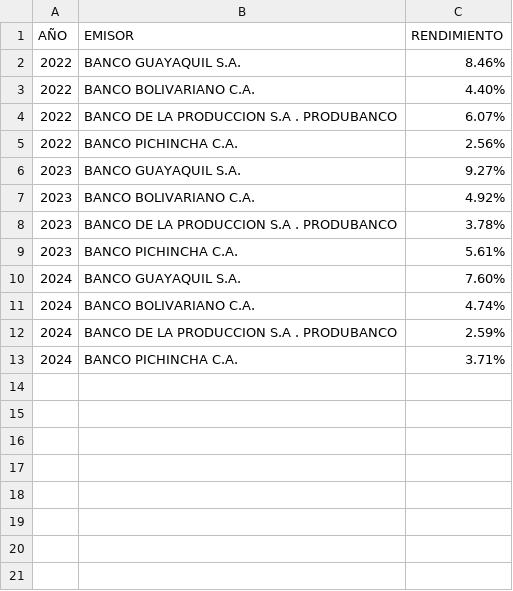
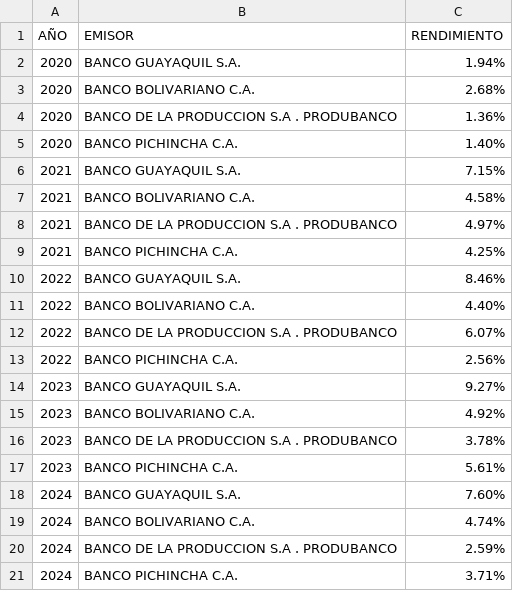
Before and after one commit to TRomMV/Reporte-Metrovalores, a CSV file: data/rendimiento_sector_financiero.csv, drawn as a sheet.

```diff
--- a/data/rendimiento_sector_financiero.csv
+++ b/data/rendimiento_sector_financiero.csv
@@ -1,2 +1,10 @@
 "AÑO","EMISOR","RENDIMIENTO"
+"2020","BANCO GUAYAQUIL S.A.","1.94%"
+"2020","BANCO BOLIVARIANO C.A.","2.68%"
+"2020","BANCO DE LA PRODUCCION S.A . PRODUBANCO","1.36%"
+"2020","BANCO PICHINCHA C.A.","1.40%"
+"2021","BANCO GUAYAQUIL S.A.","7.15%"
+"2021","BANCO BOLIVARIANO C.A.","4.58%"
+"2021","BANCO DE LA PRODUCCION S.A . PRODUBANCO","4.97%"
+"2021","BANCO PICHINCHA C.A.","4.25%"
 "2022","BANCO GUAYAQUIL S.A.","8.46%"
```
Also changed, not shown: data/acciones_2025.csv, data/acciones_combinadas.csv, 5 other files.
